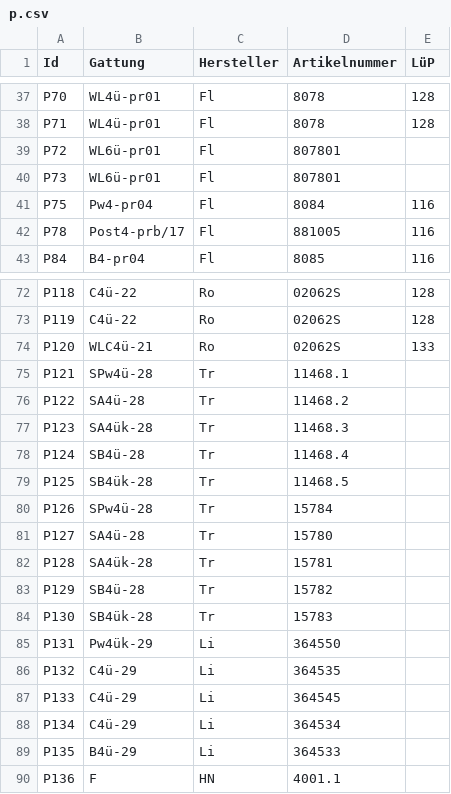
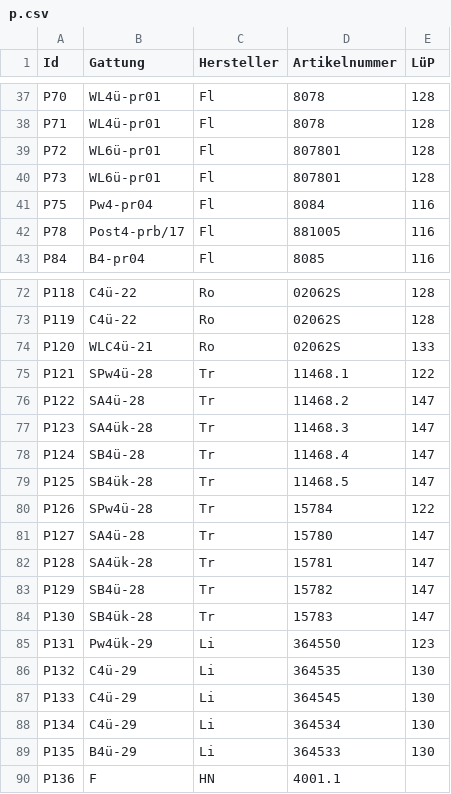
Before and after one commit to Moba160/DRG39, a CSV file: data/rollmaterial/p.csv, drawn as a sheet; only a part is shown, gaps mark what is left out; the diff covers the shown part only.

```diff
--- a/data/rollmaterial/p.csv
+++ b/data/rollmaterial/p.csv
@@ -38,4 +38,4 @@ P70	WL4ü-pr01	Fl	8078	128
 P71	WL4ü-pr01	Fl	8078	128
-P72	WL6ü-pr01	Fl	807801	
-P73	WL6ü-pr01	Fl	807801	
+P72	WL6ü-pr01	Fl	807801	128
+P73	WL6ü-pr01	Fl	807801	128
 P75	Pw4-pr04	Fl	8084	116
@@ -74,17 +74,17 @@ P119	C4ü-22	Ro	02062S	128
 P120	WLC4ü-21	Ro	02062S	133
-P121	SPw4ü-28	Tr	11468.1	
-P122	SA4ü-28	Tr	11468.2	
-P123	SA4ük-28	Tr	11468.3	
-P124	SB4ü-28	Tr	11468.4	
-P125	SB4ük-28	Tr	11468.5	
-P126	SPw4ü-28	Tr	15784	
-P127	SA4ü-28	Tr	15780	
-P128	SA4ük-28	Tr	15781	
-P129	SB4ü-28	Tr	15782	
-P130	SB4ük-28	Tr	15783	
-P131	Pw4ük-29	Li	364550	
-P132	C4ü-29	Li	364535	
-P133	C4ü-29	Li	364545	
-P134	C4ü-29	Li	364534	
-P135	B4ü-29	Li	364533	
+P121	SPw4ü-28	Tr	11468.1	122
+P122	SA4ü-28	Tr	11468.2	147
+P123	SA4ük-28	Tr	11468.3	147
+P124	SB4ü-28	Tr	11468.4	147
+P125	SB4ük-28	Tr	11468.5	147
+P126	SPw4ü-28	Tr	15784	122
+P127	SA4ü-28	Tr	15780	147
+P128	SA4ük-28	Tr	15781	147
+P129	SB4ü-28	Tr	15782	147
+P130	SB4ük-28	Tr	15783	147
+P131	Pw4ük-29	Li	364550	123
+P132	C4ü-29	Li	364535	130
+P133	C4ü-29	Li	364545	130
+P134	C4ü-29	Li	364534	130
+P135	B4ü-29	Li	364533	130
 P136	F	HN	4001.1	
```
Also changed, not shown: 12 edited cells elsewhere in this file, data/rollmaterial/garnituren.csv, 2 other files.
